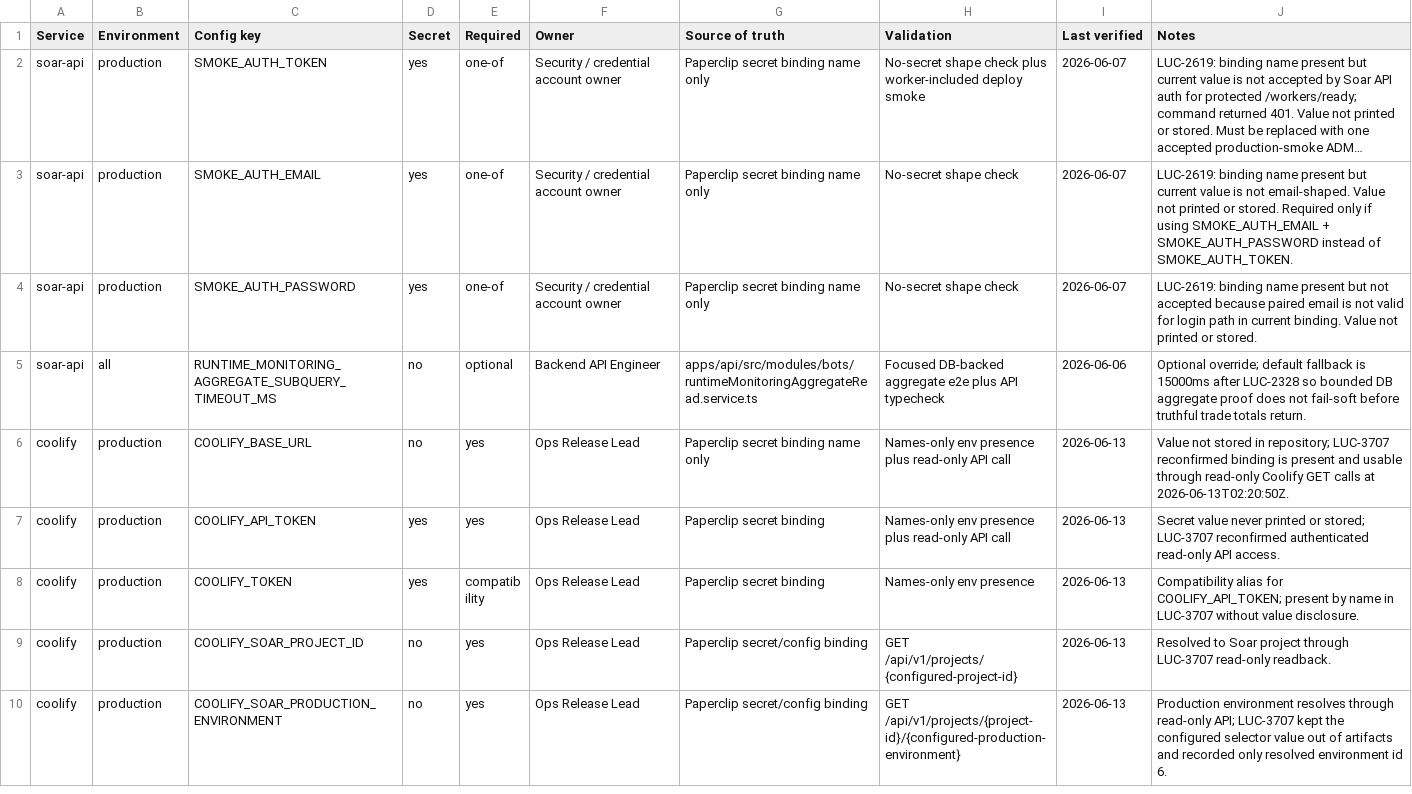
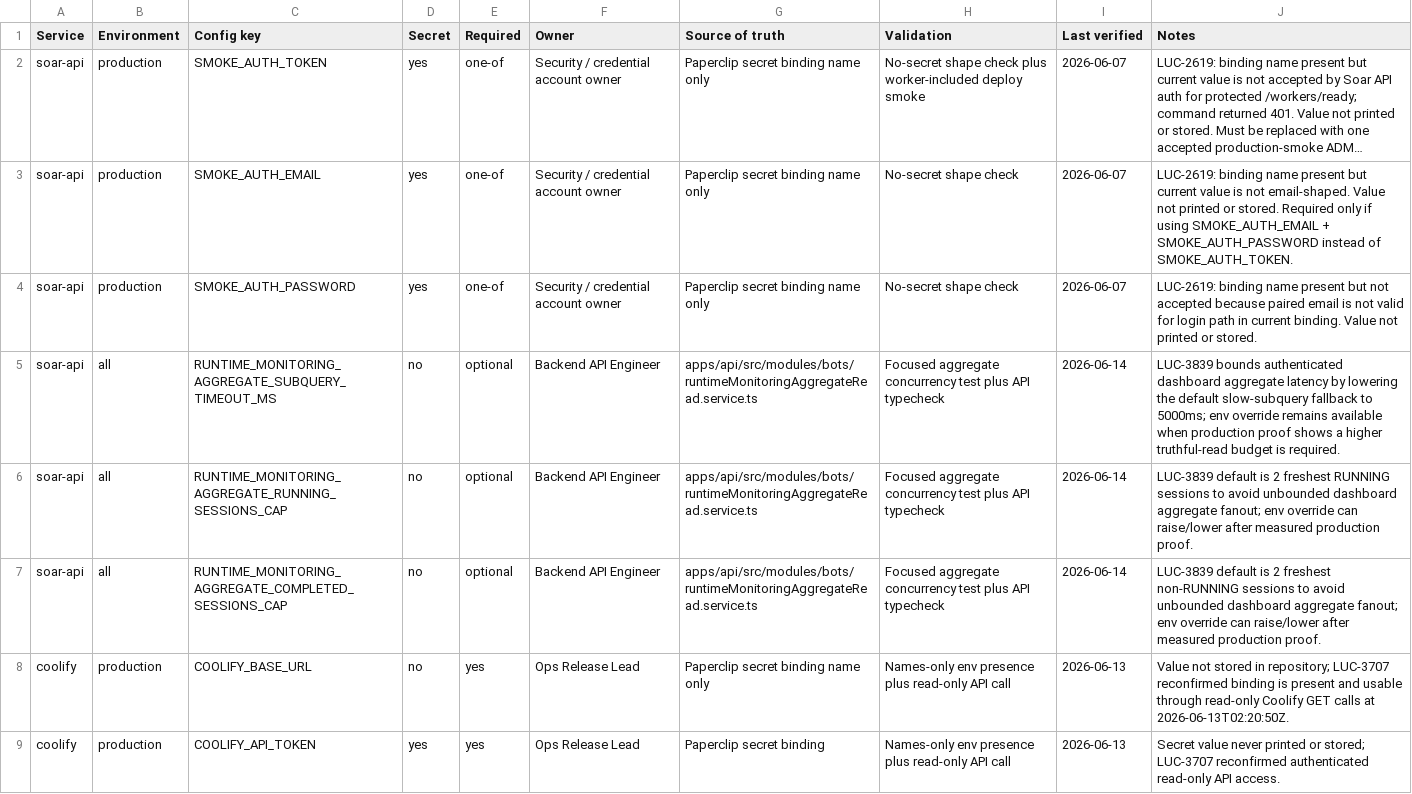
Before and after one commit to Wroblewski-Patryk/Soar, a CSV file: docs/operations/runtime-config-ledger.csv, drawn as a sheet; only a part is shown; the shorter side is filled out with more unchanged rows; long unchanged cells end in ….

Commit message:
fix: promote dashboard performance repair bundle
Co-Authored-By: Paperclip <noreply@paperclip.ing>

```diff
--- a/docs/operations/runtime-config-ledger.csv
+++ b/docs/operations/runtime-config-ledger.csv
@@ -4,3 +4,5 @@ soar-api,production,SMOKE_AUTH_EMAIL,yes,one-of,Security / credential account ow
 soar-api,production,SMOKE_AUTH_PASSWORD,yes,one-of,Security / credential account owner,Paperclip secret binding name only,No-secret shape check,2026-06-07,LUC-2619: binding name present but not accepted because paired email is not valid for login path in current binding. Value not printed or stored.
-soar-api,all,RUNTIME_MONITORING_AGGREGATE_SUBQUERY_TIMEOUT_MS,no,optional,Backend API Engineer,apps/api/src/modules/bots/runtimeMonitoringAggregateRead.service.ts,Focused DB-backed aggregate e2e plus API typecheck,2026-06-06,Optional override; default fallback is 15000ms after LUC-2328 so bounded DB aggregate proof does not fail-soft before truthful trade totals return.
+soar-api,all,RUNTIME_MONITORING_AGGREGATE_SUBQUERY_TIMEOUT_MS,no,optional,Backend API Engineer,apps/api/src/modules/bots/runtimeMonitoringAggregateRead.service.ts,Focused aggregate concurrency test plus API typecheck,2026-06-14,LUC-3839 bounds authenticated dashboard aggregate latency by lowering the default slow-subquery fallback to 5000ms; env override remains available when production proof shows a higher truthful-read budget is required.
+soar-api,all,RUNTIME_MONITORING_AGGREGATE_RUNNING_SESSIONS_CAP,no,optional,Backend API Engineer,apps/api/src/modules/bots/runtimeMonitoringAggregateRead.service.ts,Focused aggregate concurrency test plus API typecheck,2026-06-14,LUC-3839 default is 2 freshest RUNNING sessions to avoid unbounded dashboard aggregate fanout; env override can raise/lower after measured production proof.
+soar-api,all,RUNTIME_MONITORING_AGGREGATE_COMPLETED_SESSIONS_CAP,no,optional,Backend API Engineer,apps/api/src/modules/bots/runtimeMonitoringAggregateRead.service.ts,Focused aggregate concurrency test plus API typecheck,2026-06-14,LUC-3839 default is 2 freshest non-RUNNING sessions to avoid unbounded dashboard aggregate fanout; env override can raise/lower after measured production proof.
 coolify,production,COOLIFY_BASE_URL,no,yes,Ops Release Lead,Paperclip secret binding name only,Names-only env presence plus read-only API call,2026-06-13,Value not stored in repository; LUC-3707 reconfirmed binding is present and usable through read-only Coolify GET calls at 2026-06-13T02:20:50Z.
```
Also changed, not shown: 23 other files.
